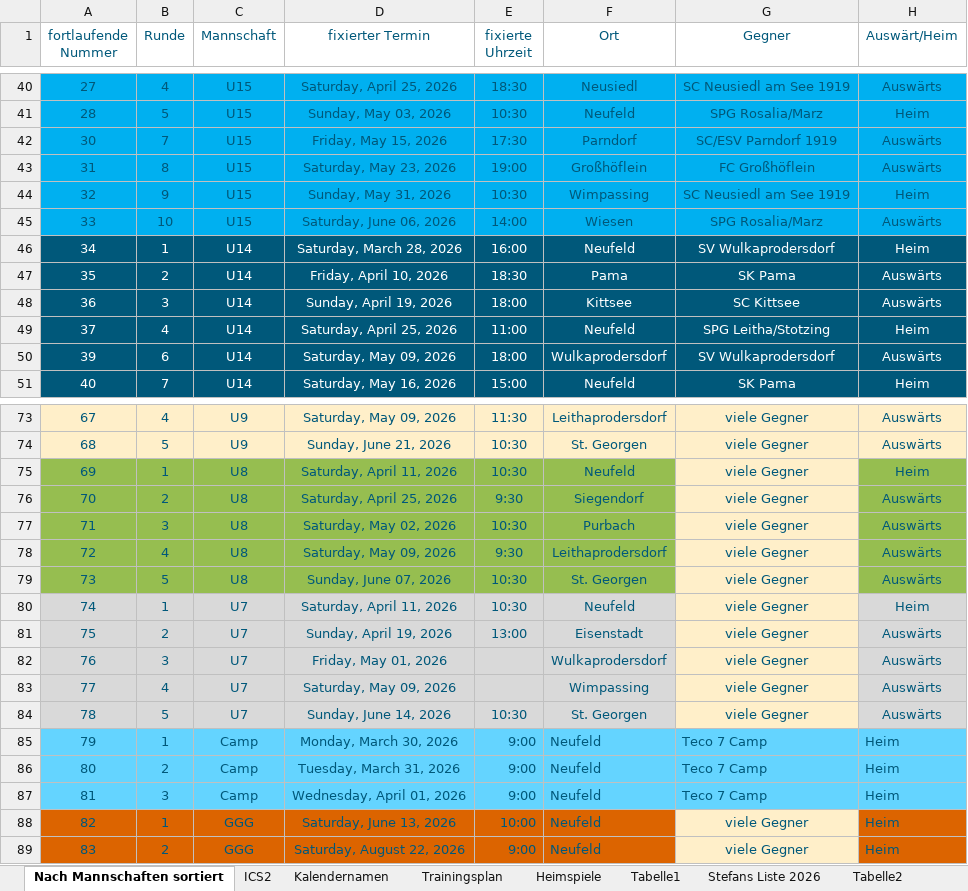
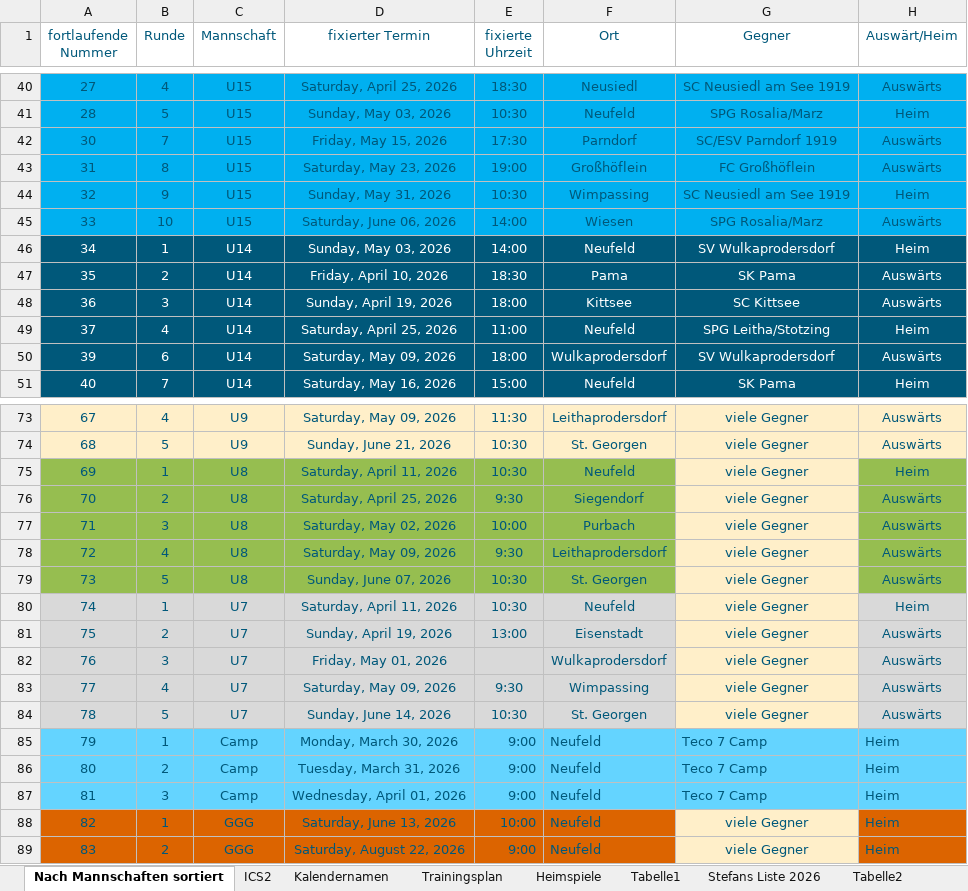
Before and after one commit to dtb-asv/asv-neufeld, an Excel workbook: Terminefussball_2026_Frühjahr.xlsx, sheet Nach Mannschaften sortiert, drawn as a sheet; only a part is shown, gaps mark what is left out; values as stored, in another font and other column widths than the file's, no borders; the diff names each change by its address in the sheet, - before the commit and + after, or states it on an @@ line.

```diff
--- a/Terminefussball_2026_Frühjahr.xlsx (sheet Nach Mannschaften sortiert)
+++ b/Terminefussball_2026_Frühjahr.xlsx (sheet Nach Mannschaften sortiert)
-D46 (fixierter Termin): Saturday, March 28, 2026
+D46 (fixierter Termin): Sunday, May 03, 2026
-E46 (fixierte Uhrzeit): 16:00
+E46 (fixierte Uhrzeit): 14:00
-E77 (fixierte Uhrzeit): 10:30
+E77 (fixierte Uhrzeit): 10:00
-E83 (fixierte Uhrzeit): (empty)
+E83 (fixierte Uhrzeit): 9:30
```
Also changed, not shown: sheet ICS2, sheet Heimspiele, sheet Stefans Liste 2026, hidden cells, 5 other files.
